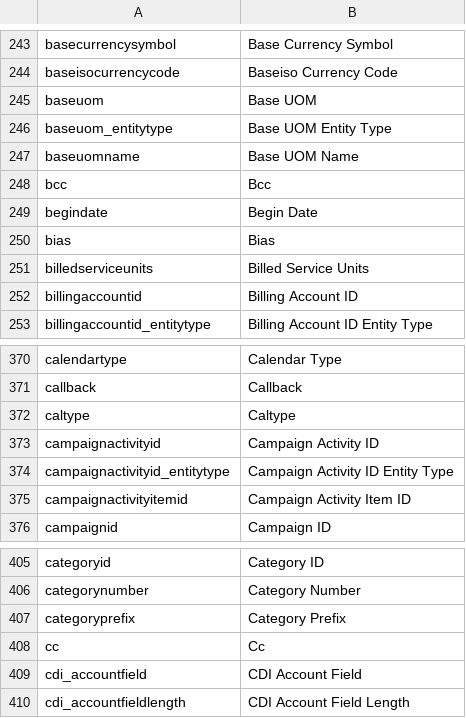
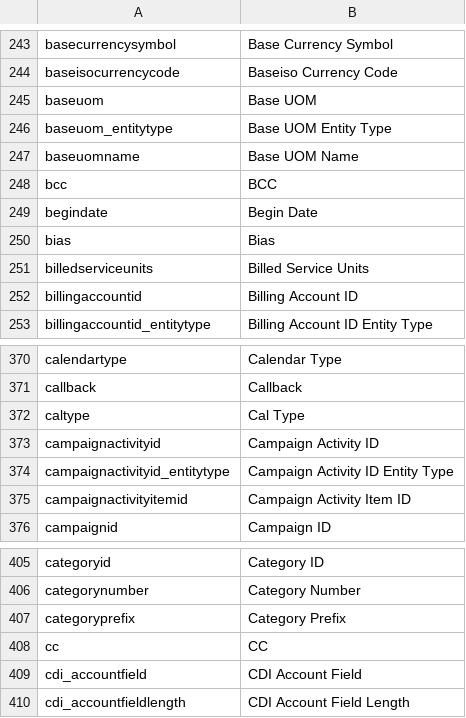
Before and after one commit to preston-reynolds/M-aids, a CSV file: Dynamics 365 Column Renaming.csv, drawn as a sheet; only a part is shown, gaps mark what is left out; the diff covers the shown part only.

```diff
--- a/Dynamics 365 Column Renaming.csv
+++ b/Dynamics 365 Column Renaming.csv
@@ -247,3 +247,3 @@ baseuom_entitytype,Base UOM Entity Type
 baseuomname,Base UOM Name
-bcc,Bcc
+bcc,BCC
 begindate,Begin Date
@@ -371,3 +371,3 @@ calendartype,Calendar Type
 callback,Callback
-caltype,Caltype
+caltype,Cal Type
 campaignactivityid,Campaign Activity ID
@@ -407,3 +407,3 @@ categorynumber,Category Number
 categoryprefix,Category Prefix
-cc,Cc
+cc,CC
 cdi_accountfield,CDI Account Field
```
Also changed, not shown: 32 added rows elsewhere in this file.
